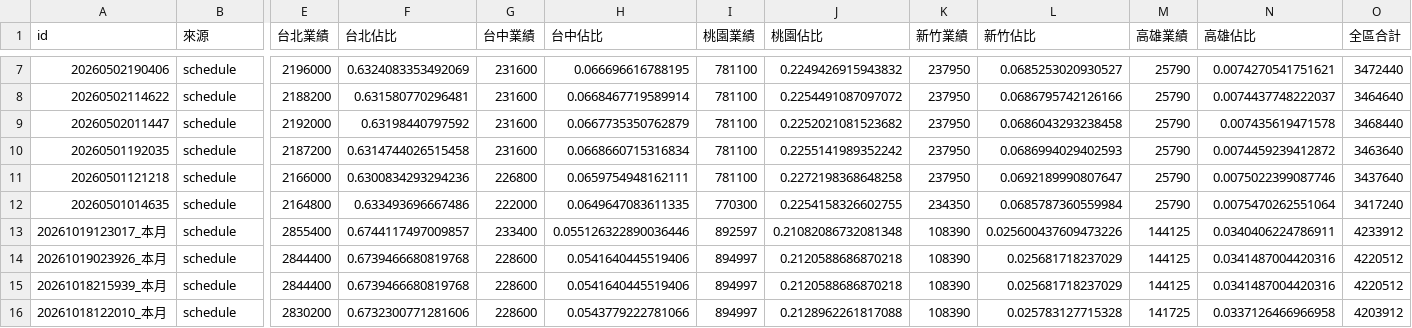
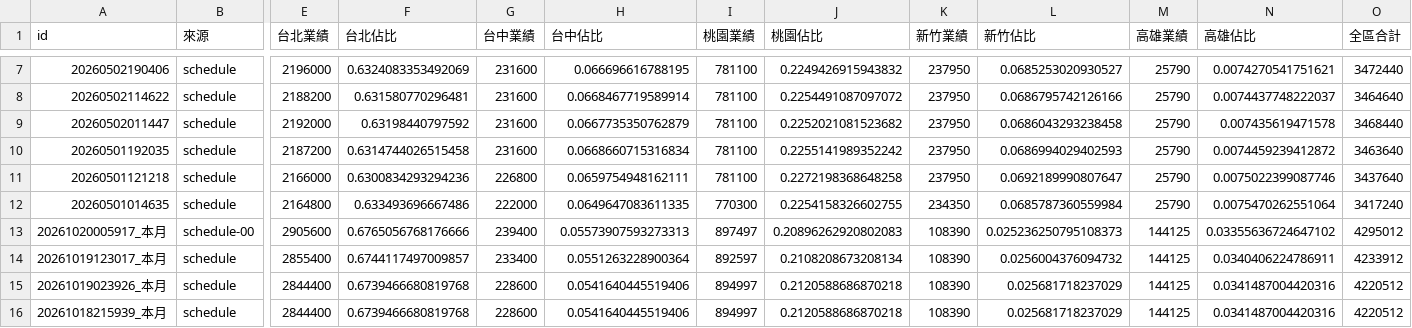
Before and after one commit to jenny-smart/OP-system, a CSV file: dashboard_data/latest/daily_df.csv, drawn as a sheet; only a part is shown, gaps mark what is left out; the shorter side is filled out with more unchanged rows; addresses are those after the commit; rows hold the shown columns only; the diff names each change by its address in the sheet, - before the commit and + after, or states it on an @@ line.

```diff
--- a/dashboard_data/latest/daily_df.csv
+++ b/dashboard_data/latest/daily_df.csv
+row 13: 20261020005917_本月 | schedule-00 | 2905600 | 0.6765056768176666 | 239400 | 0.05573907593273313 | 897497 | 0.20896262920802083 | 108390 | 0.025236250795108373 | 144125 | 0.03355636724647102 | 4295012
-H14 (台中佔比): 0.055126322890036446
+H14 (台中佔比): 0.0551263228900364
-J14 (桃園佔比): 0.21082086732081348
+J14 (桃園佔比): 0.2108208673208134
-L14 (新竹佔比): 0.025600437609473226
+L14 (新竹佔比): 0.0256004376094732
```
Also changed, not shown: dashboard_data/latest/df4.csv, dashboard_data/latest/next_month_daily_df.csv, 16 other files.
